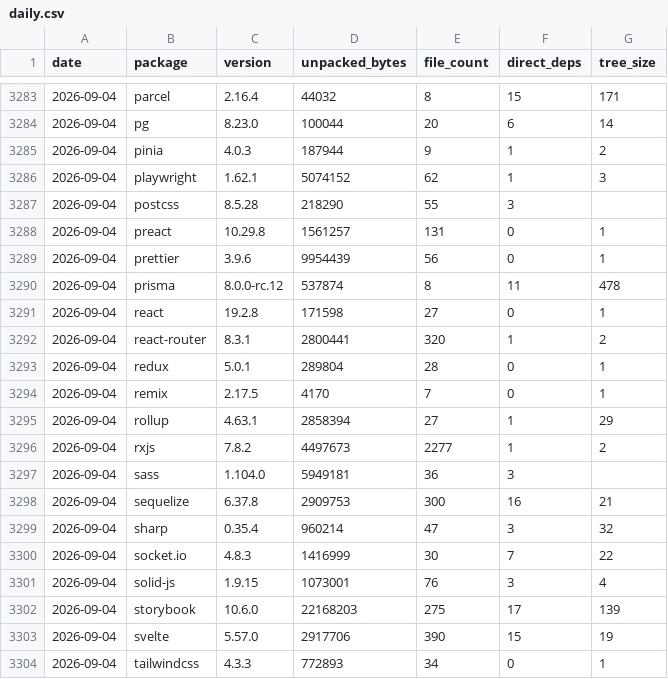
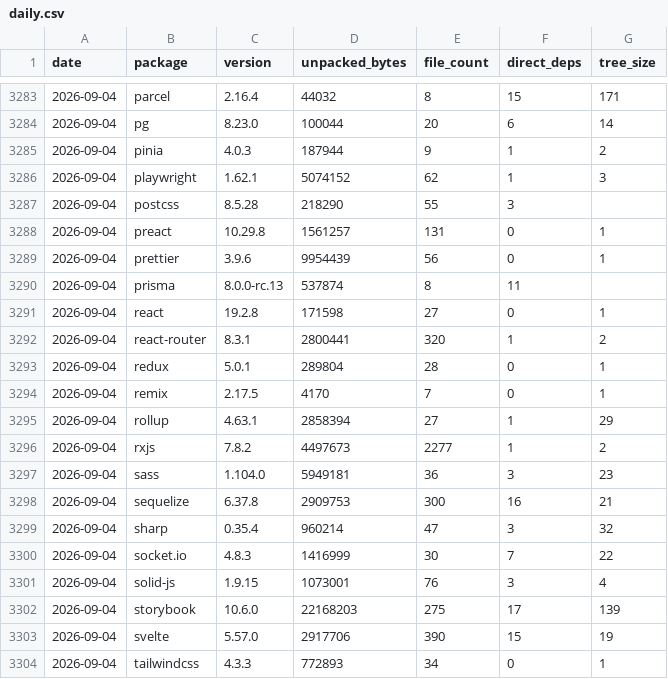
Before and after one commit to shwetankg07/great-consolidation, a CSV file: data/daily.csv, drawn as a sheet; only a part is shown, gaps mark what is left out; the diff covers the shown part only.

```diff
--- a/data/daily.csv
+++ b/data/daily.csv
@@ -3289,3 +3289,3 @@ date,package,version,unpacked_bytes,file_count,direct_deps,tree_size
 2026-09-04,prettier,3.9.6,9954439,56,0,1
-2026-09-04,prisma,8.0.0-rc.12,537874,8,11,478
+2026-09-04,prisma,8.0.0-rc.13,537874,8,11,
 2026-09-04,react,19.2.8,171598,27,0,1
@@ -3296,3 +3296,3 @@ date,package,version,unpacked_bytes,file_count,direct_deps,tree_size
 2026-09-04,rxjs,7.8.2,4497673,2277,1,2
-2026-09-04,sass,1.104.0,5949181,36,3,
+2026-09-04,sass,1.104.0,5949181,36,3,23
 2026-09-04,sequelize,6.37.8,2909753,300,16,21
```
Also changed, not shown: 16 edited cells elsewhere in this file, data/releases.csv, 3 other files.
